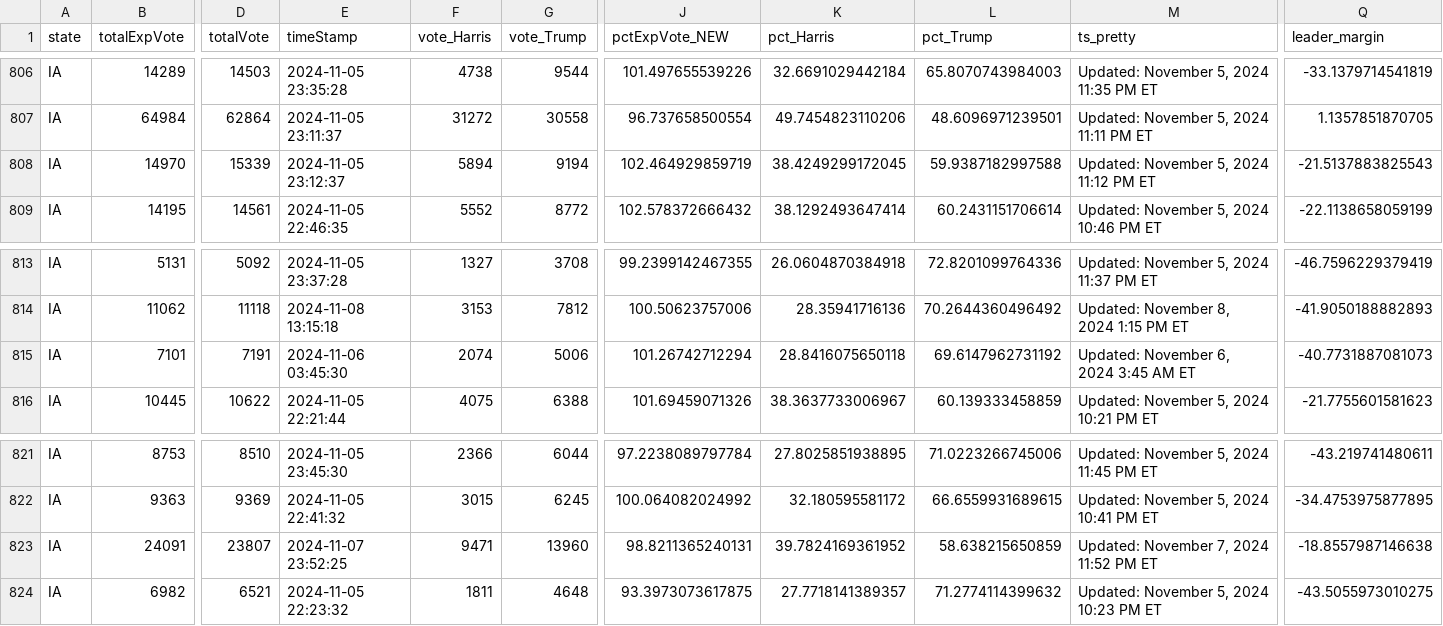
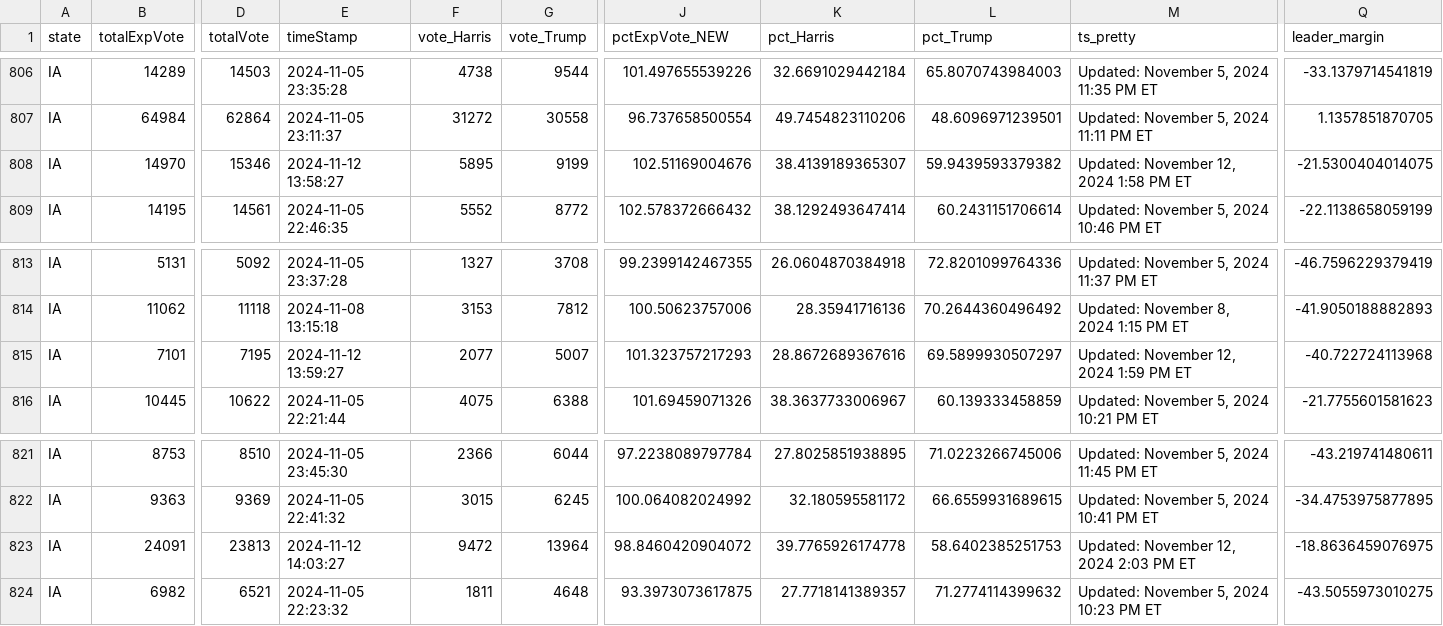
Before and after one commit to cbs-news-data/election-2024-maps, a CSV file: output/all_counties_clean_2024.csv, drawn as a sheet; only a part is shown, gaps mark what is left out; the diff covers the shown part only; the diff names each change by its address in the sheet, - before the commit and + after, or states it on an @@ line.

Commit message:
Live data updated

```diff
--- a/output/all_counties_clean_2024.csv
+++ b/output/all_counties_clean_2024.csv
-D808 (totalVote): 15339
+D808 (totalVote): 15346
-E808 (timeStamp): 2024-11-05 23:12:37
+E808 (timeStamp): 2024-11-12 13:58:27
-F808 (vote_Harris): 5894
+F808 (vote_Harris): 5895
-G808 (vote_Trump): 9194
+G808 (vote_Trump): 9199
-J808 (pctExpVote_NEW): 102.464929859719
+J808 (pctExpVote_NEW): 102.51169004676
-K808 (pct_Harris): 38.4249299172045
+K808 (pct_Harris): 38.4139189365307
-L808 (pct_Trump): 59.9387182997588
+L808 (pct_Trump): 59.9439593379382
-M808 (ts_pretty): Updated: November 5, 2024 11:12 PM ET
+M808 (ts_pretty): Updated: November 12, 2024 1:58 PM ET
-Q808 (leader_margin): -21.5137883825543
+Q808 (leader_margin): -21.5300404014075
-D815 (totalVote): 7191
+D815 (totalVote): 7195
-E815 (timeStamp): 2024-11-06 03:45:30
+E815 (timeStamp): 2024-11-12 13:59:27
-F815 (vote_Harris): 2074
+F815 (vote_Harris): 2077
-G815 (vote_Trump): 5006
+G815 (vote_Trump): 5007
-J815 (pctExpVote_NEW): 101.26742712294
+J815 (pctExpVote_NEW): 101.323757217293
-K815 (pct_Harris): 28.8416075650118
+K815 (pct_Harris): 28.8672689367616
-L815 (pct_Trump): 69.6147962731192
+L815 (pct_Trump): 69.5899930507297
-M815 (ts_pretty): Updated: November 6, 2024 3:45 AM ET
+M815 (ts_pretty): Updated: November 12, 2024 1:59 PM ET
-Q815 (leader_margin): -40.7731887081073
+Q815 (leader_margin): -40.722724113968
-D823 (totalVote): 23807
+D823 (totalVote): 23813
-E823 (timeStamp): 2024-11-07 23:52:25
+E823 (timeStamp): 2024-11-12 14:03:27
-F823 (vote_Harris): 9471
+F823 (vote_Harris): 9472
-G823 (vote_Trump): 13960
+G823 (vote_Trump): 13964
-J823 (pctExpVote_NEW): 98.8211365240131
+J823 (pctExpVote_NEW): 98.8460420904072
-K823 (pct_Harris): 39.7824169361952
+K823 (pct_Harris): 39.7765926174778
-L823 (pct_Trump): 58.638215650859
+L823 (pct_Trump): 58.6402385251753
-M823 (ts_pretty): Updated: November 7, 2024 11:52 PM ET
+M823 (ts_pretty): Updated: November 12, 2024 2:03 PM ET
-Q823 (leader_margin): -18.8557987146638
+Q823 (leader_margin): -18.8636459076975
```
Also changed, not shown: 31 edited cells elsewhere in this file.
